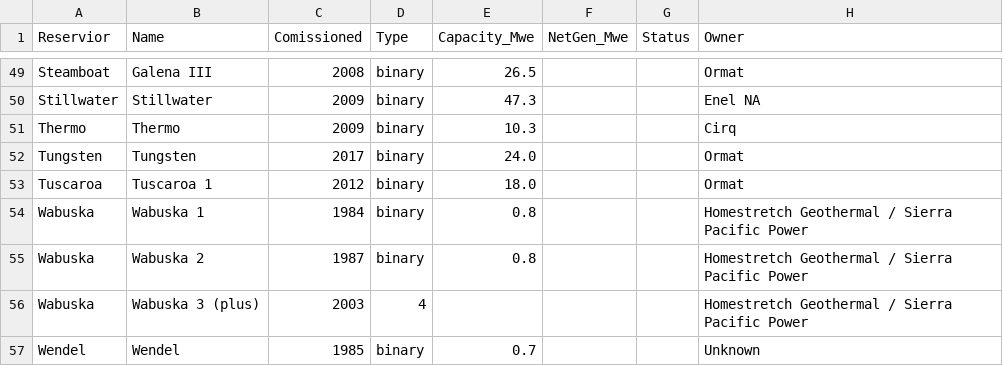
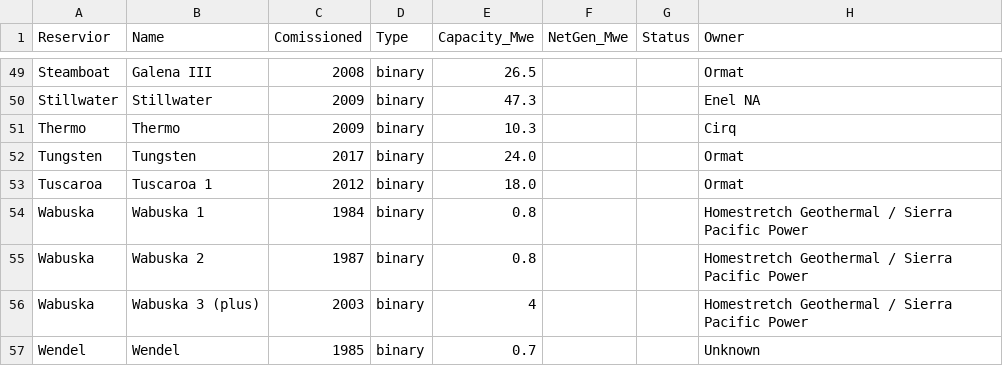
Before and after one commit to ICWallis/geothermal-cookbook, a CSV file: development-byplant.csv, drawn as a sheet; only a part is shown, gaps mark what is left out.

Commit message:
Corrected Wabuska

```diff
--- a/development-byplant.csv
+++ b/development-byplant.csv
@@ -55,3 +55,3 @@ Wabuska,Wabuska 1,1984,binary,0.8,,,Homestretch Geothermal / Sierra Pacific Powe
 Wabuska,Wabuska 2,1987,binary,0.8,,,Homestretch Geothermal / Sierra Pacific Power
-Wabuska,Wabuska 3 (plus),2003,4,,,,Homestretch Geothermal / Sierra Pacific Power
+Wabuska,Wabuska 3 (plus),2003,binary,4,,,Homestretch Geothermal / Sierra Pacific Power
 Wendel,Wendel,1985,binary,0.7,,,Unknown
```
